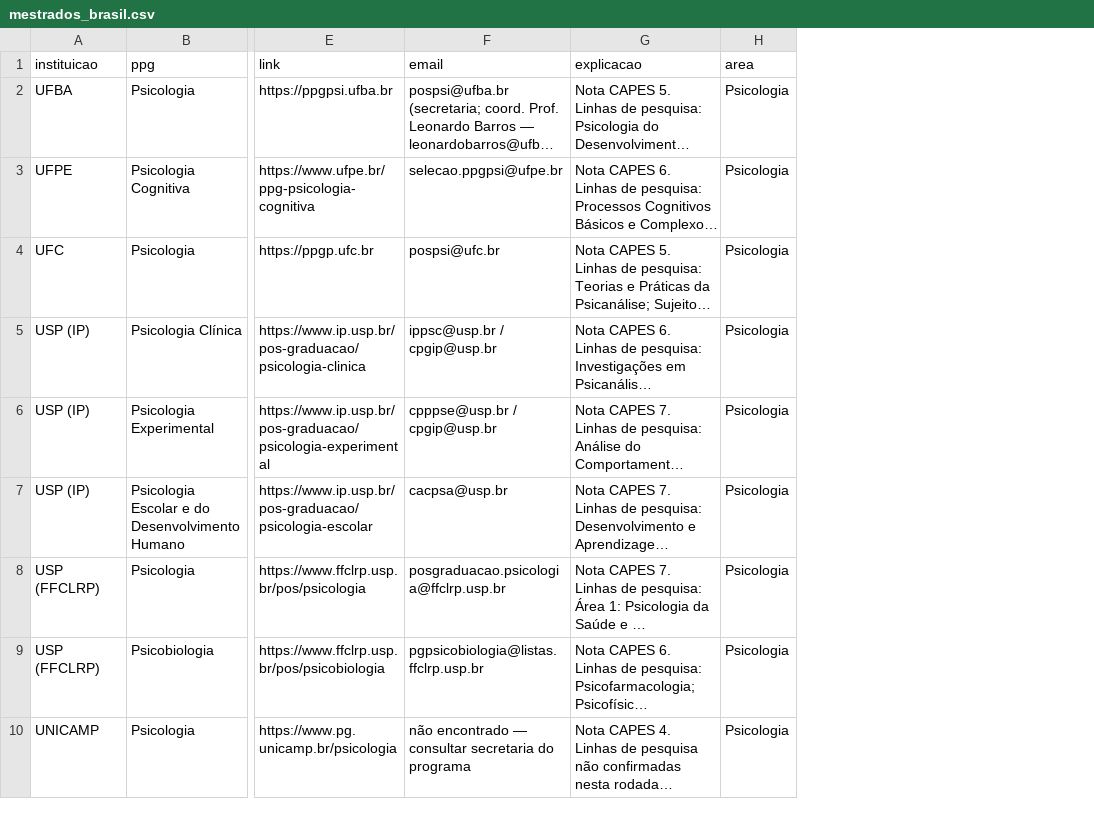
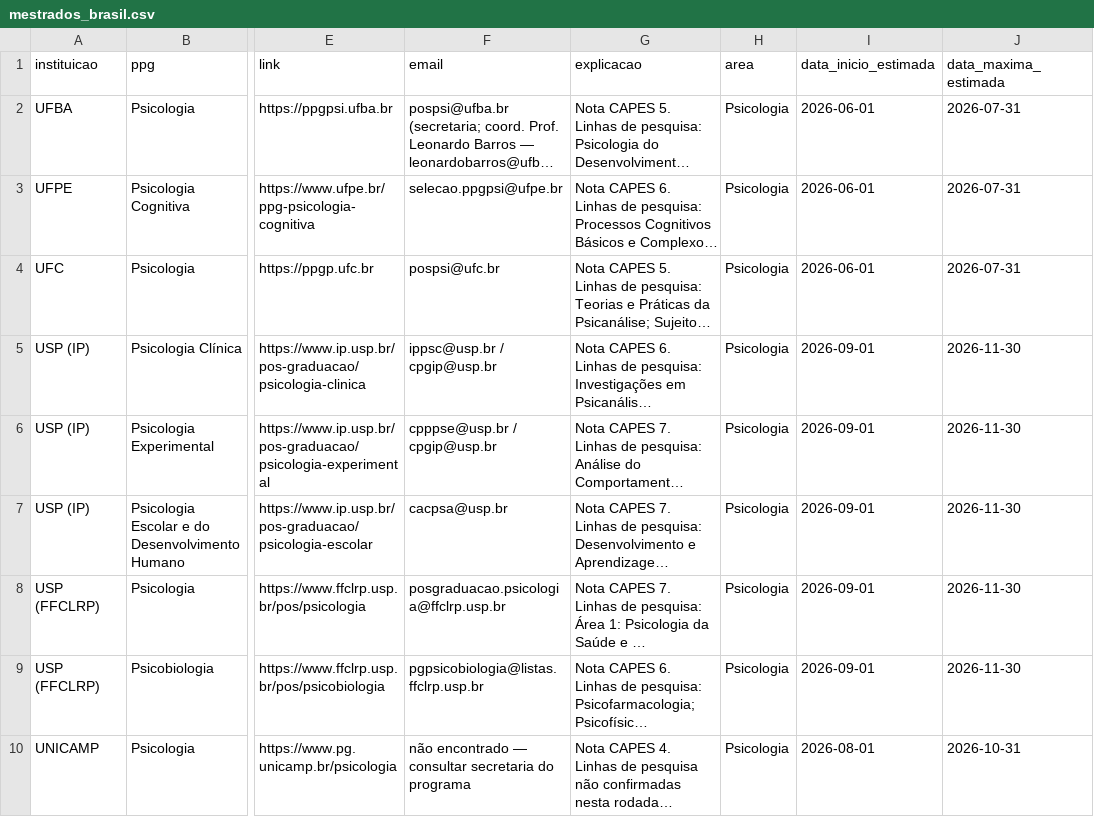
Before and after one commit to jfs195805-alt/Bolsamestradodoutorado, a CSV file: mestrados_brasil.csv, drawn as a sheet; only a part is shown, gaps mark what is left out; long unchanged cells end in …; the diff names each change by its address in the sheet, - before the commit and + after, or states it on an @@ line.

```diff
--- a/mestrados_brasil.csv
+++ b/mestrados_brasil.csv
+column I (data_inicio_estimada), rows 2-10: 2026-06-01 | 2026-06-01 | 2026-06-01 | 2026-09-01 | 2026-09-01 | 2026-09-01 | 2026-09-01 | 2026-09-01 | 2026-08-01
+column J (data_maxima_estimada), rows 2-10: 2026-07-31 | 2026-07-31 | 2026-07-31 | 2026-11-30 | 2026-11-30 | 2026-11-30 | 2026-11-30 | 2026-11-30 | 2026-10-31
```
Also changed, not shown: 1 other file.
